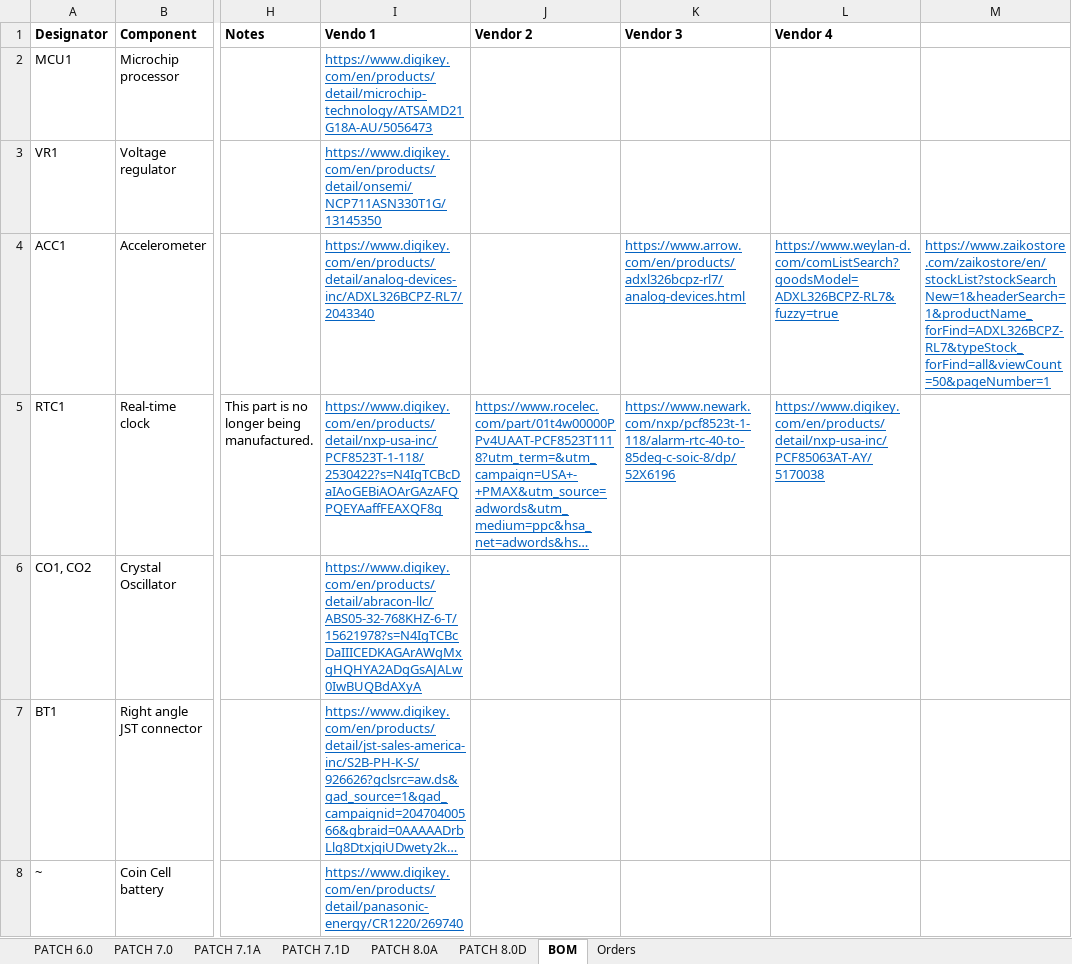
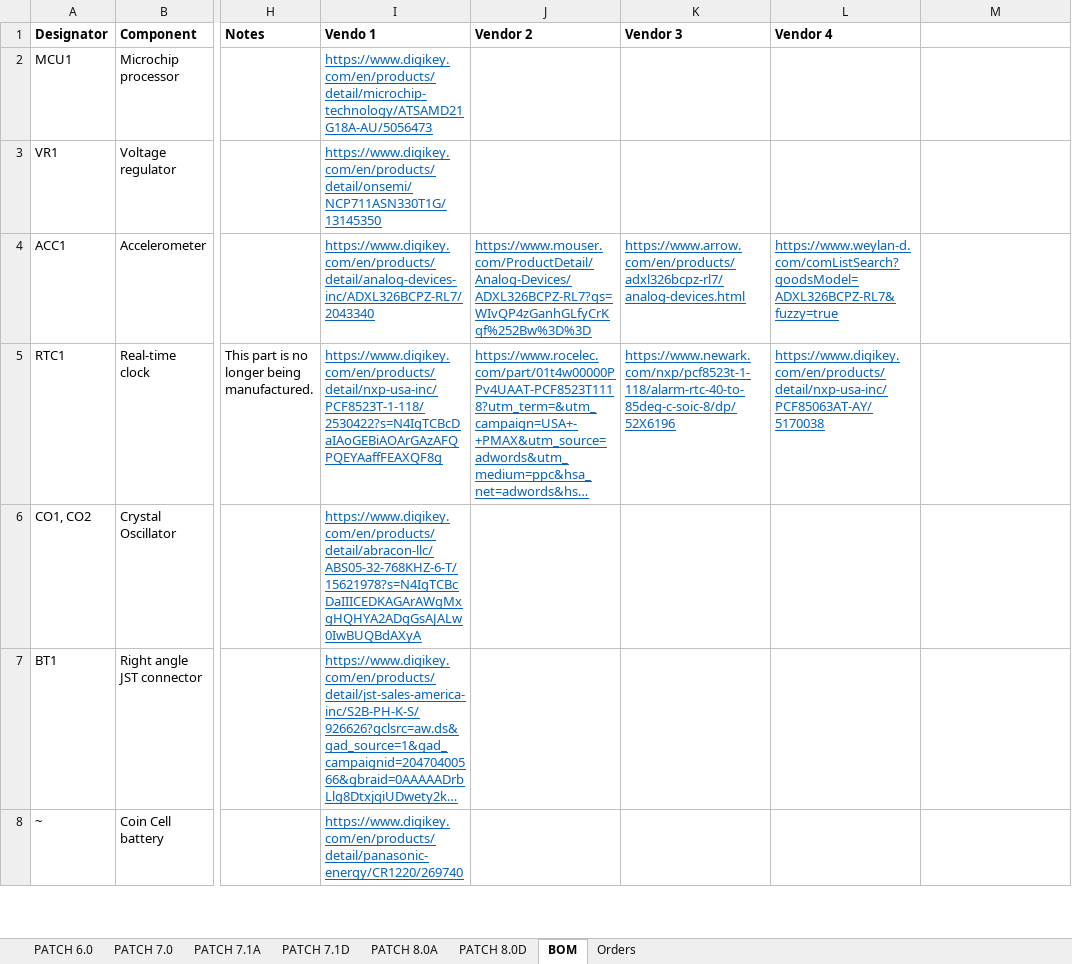
Before and after one commit to ARTS-Laboratory/Edge-Computing-Power-Management-Development-Kit, an Excel workbook: hardware/v0.1.1/Bill_of_materials_v0.1.1.xlsx, sheet BOM, drawn as a sheet; only a part is shown, gaps mark what is left out; long unchanged cells end in …; values as stored, in another font and other column widths than the file's, no borders; the diff names each change by its address in the sheet, - before the commit and + after, or states it on an @@ line.

Commit message:
Update Bill_of_materials_v0.1.1.xlsx

```diff
--- a/hardware/v0.1.1/Bill_of_materials_v0.1.1.xlsx (sheet BOM)
+++ b/hardware/v0.1.1/Bill_of_materials_v0.1.1.xlsx (sheet BOM)
-J4 (Vendor 2): (empty)
+J4 (Vendor 2): https://www.mouser.com/ProductDetail/Analog-Devices/ADXL326BCPZ-RL7?qs=WIvQP4zGanhGLfyCrKqf%252Bw%3D%3D
-M4: https://www.zaikostore.com/zaikostore/en/stockList?stockSearchNew=1&headerSearch=1&productName_forFind=ADXL326BCPZ-RL7&typeStock_forFind=all&viewCount=50&pageNumber=1
+M4: (empty)
```
